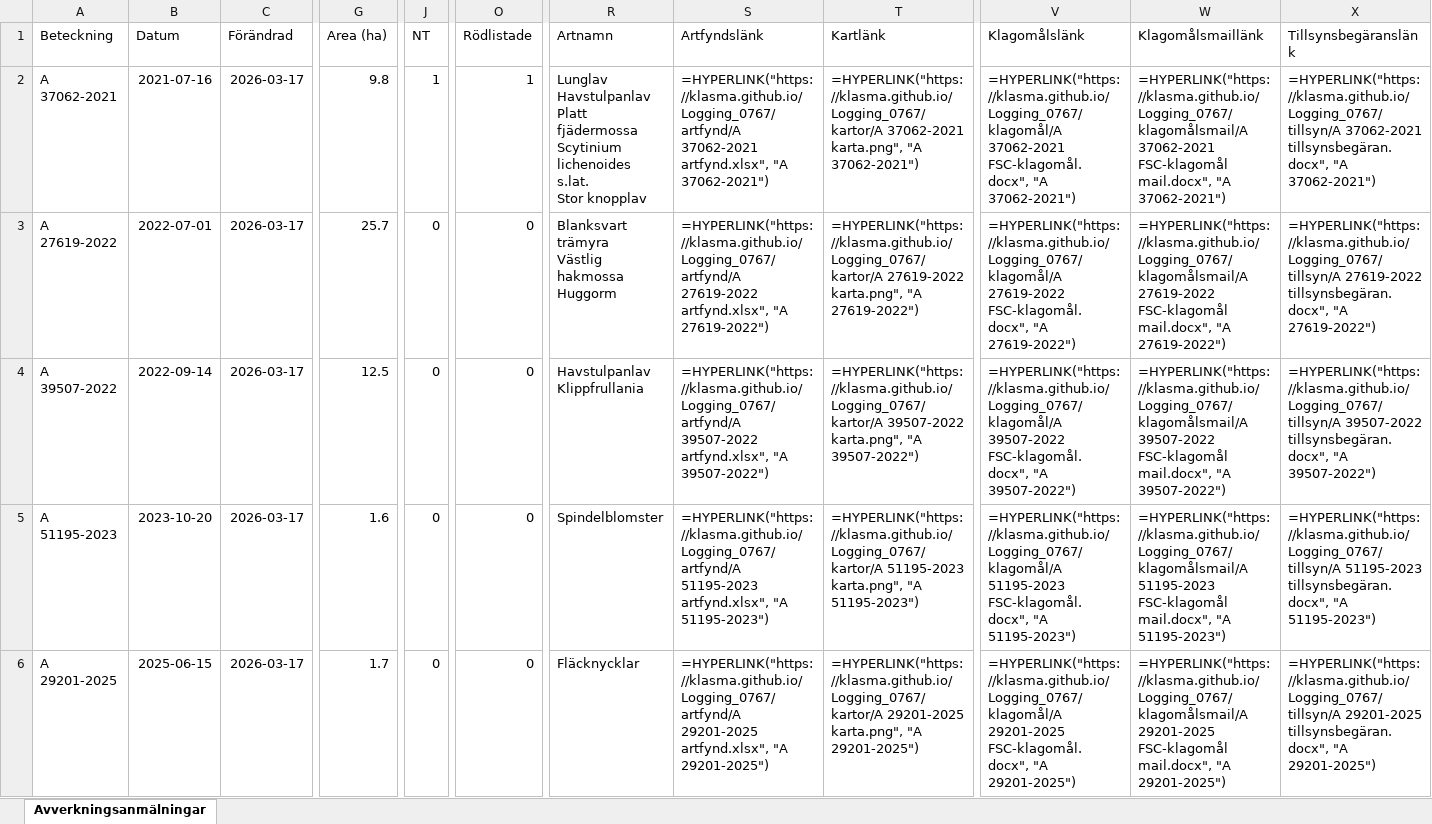
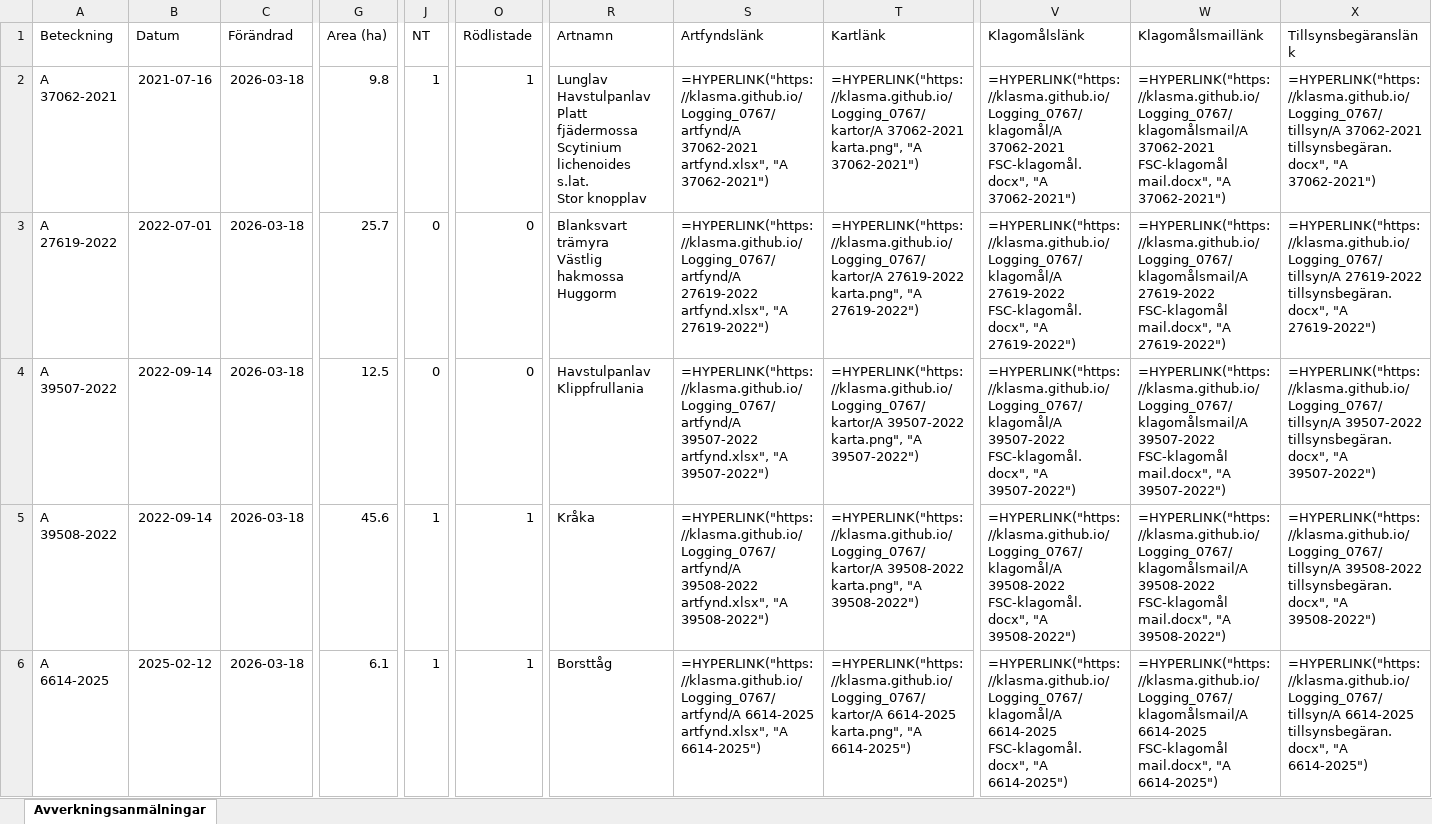
Before and after one commit to klasma/Logging_0767, an Excel workbook: Översikt MARKARYD.xlsx, sheet Avverkningsanmälningar, drawn as a sheet; only a part is shown, gaps mark what is left out; values as stored, in another font and other column widths than the file's, no borders; formulas without a stored value are shown as written; the diff covers the shown part only; the diff names each change by its address in the sheet, - before the commit and + after, or states it on an @@ line.

```diff
--- a/Översikt MARKARYD.xlsx (sheet Avverkningsanmälningar)
+++ b/Översikt MARKARYD.xlsx (sheet Avverkningsanmälningar)
-C2:C6 (Förändrad): 2026-03-17
+C2:C6 (Förändrad): 2026-03-18
-A5 (Beteckning): A 51195-2023
+A5 (Beteckning): A 39508-2022
-B5 (Datum): 2023-10-20
+B5 (Datum): 2022-09-14
-G5 (Area (ha)): 1.6
+G5 (Area (ha)): 45.6
-J5:J6 (NT): 0
+J5:J6 (NT): 1
-O5:O6 (Rödlistade): 0
+O5:O6 (Rödlistade): 1
-R5 (Artnamn): Spindelblomster
+R5 (Artnamn): Kråka
-S5 (Artfyndslänk): =HYPERLINK("https://klasma.github.io/Logging_0767/artfynd/A 51195-2023 artfynd.xlsx", "A 51195-2023")
+S5 (Artfyndslänk): =HYPERLINK("https://klasma.github.io/Logging_0767/artfynd/A 39508-2022 artfynd.xlsx", "A 39508-2022")
-T5 (Kartlänk): =HYPERLINK("https://klasma.github.io/Logging_0767/kartor/A 51195-2023 karta.png", "A 51195-2023")
+T5 (Kartlänk): =HYPERLINK("https://klasma.github.io/Logging_0767/kartor/A 39508-2022 karta.png", "A 39508-2022")
-V5 (Klagomålslänk): =HYPERLINK("https://klasma.github.io/Logging_0767/klagomål/A 51195-2023 FSC-klagomål.docx", "A 51195-2023")
+V5 (Klagomålslänk): =HYPERLINK("https://klasma.github.io/Logging_0767/klagomål/A 39508-2022 FSC-klagomål.docx", "A 39508-2022")
-W5 (Klagomålsmaillänk): =HYPERLINK("https://klasma.github.io/Logging_0767/klagomålsmail/A 51195-2023 FSC-klagomål mail.docx", "A 51195-2023")
+W5 (Klagomålsmaillänk): =HYPERLINK("https://klasma.github.io/Logging_0767/klagomålsmail/A 39508-2022 FSC-klagomål mail.docx", "A 39508-2022")
-X5 (Tillsynsbegäranslänk): =HYPERLINK("https://klasma.github.io/Logging_0767/tillsyn/A 51195-2023 tillsynsbegäran.docx", "A 51195-2023")
+X5 (Tillsynsbegäranslänk): =HYPERLINK("https://klasma.github.io/Logging_0767/tillsyn/A 39508-2022 tillsynsbegäran.docx", "A 39508-2022")
-A6 (Beteckning): A 29201-2025
+A6 (Beteckning): A 6614-2025
-B6 (Datum): 2025-06-15
+B6 (Datum): 2025-02-12
-G6 (Area (ha)): 1.7
+G6 (Area (ha)): 6.1
-R6 (Artnamn): Fläcknycklar
+R6 (Artnamn): Borsttåg
-S6 (Artfyndslänk): =HYPERLINK("https://klasma.github.io/Logging_0767/artfynd/A 29201-2025 artfynd.xlsx", "A 29201-2025")
+S6 (Artfyndslänk): =HYPERLINK("https://klasma.github.io/Logging_0767/artfynd/A 6614-2025 artfynd.xlsx", "A 6614-2025")
-T6 (Kartlänk): =HYPERLINK("https://klasma.github.io/Logging_0767/kartor/A 29201-2025 karta.png", "A 29201-2025")
+T6 (Kartlänk): =HYPERLINK("https://klasma.github.io/Logging_0767/kartor/A 6614-2025 karta.png", "A 6614-2025")
-V6 (Klagomålslänk): =HYPERLINK("https://klasma.github.io/Logging_0767/klagomål/A 29201-2025 FSC-klagomål.docx", "A 29201-2025")
+V6 (Klagomålslänk): =HYPERLINK("https://klasma.github.io/Logging_0767/klagomål/A 6614-2025 FSC-klagomål.docx", "A 6614-2025")
-W6 (Klagomålsmaillänk): =HYPERLINK("https://klasma.github.io/Logging_0767/klagomålsmail/A 29201-2025 FSC-klagomål mail.docx", "A 29201-2025")
+W6 (Klagomålsmaillänk): =HYPERLINK("https://klasma.github.io/Logging_0767/klagomålsmail/A 6614-2025 FSC-klagomål mail.docx", "A 6614-2025")
-X6 (Tillsynsbegäranslänk): =HYPERLINK("https://klasma.github.io/Logging_0767/tillsyn/A 29201-2025 tillsynsbegäran.docx", "A 29201-2025")
+X6 (Tillsynsbegäranslänk): =HYPERLINK("https://klasma.github.io/Logging_0767/tillsyn/A 6614-2025 tillsynsbegäran.docx", "A 6614-2025")
```
Also changed, not shown: 1906 edited cells elsewhere in this sheet, artfynd/A 12528-2026 artfynd.xlsx, artfynd/A 27619-2022 artfynd.xlsx, 45 other files.
